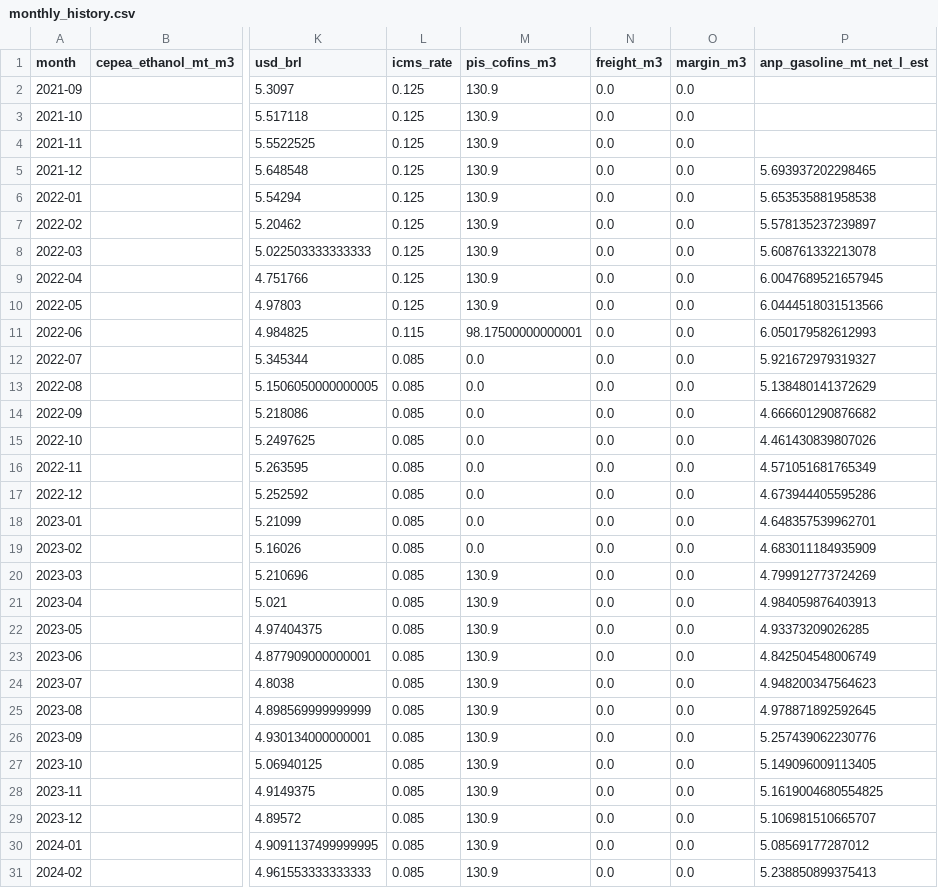
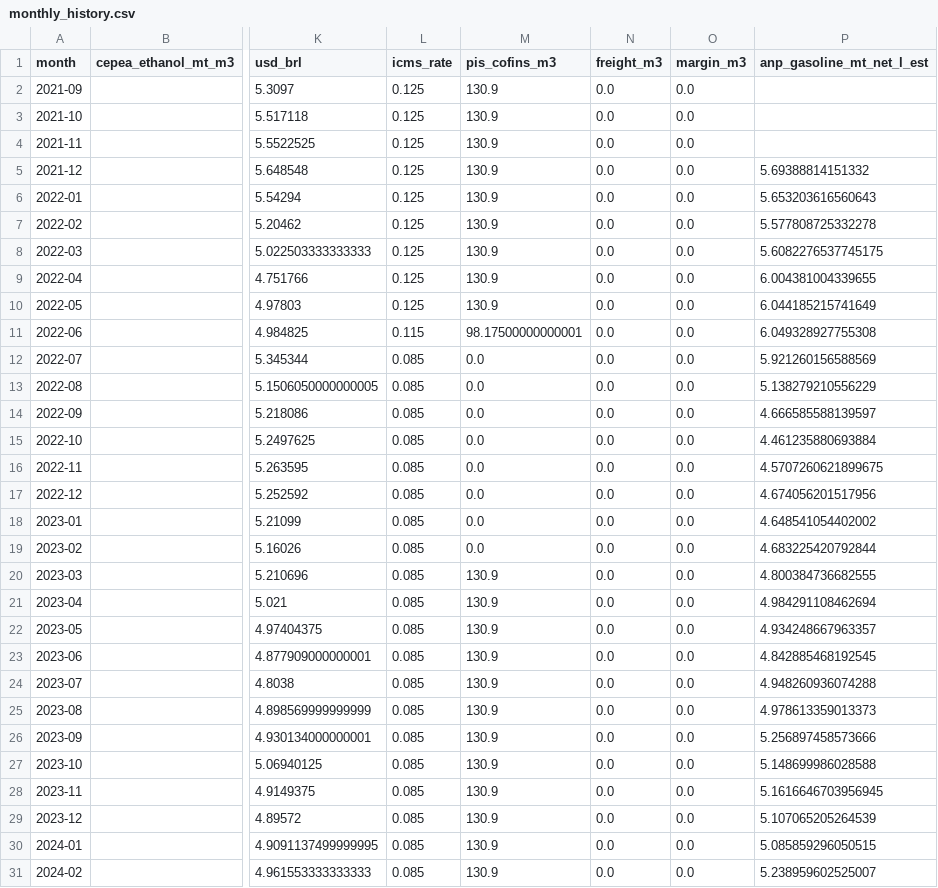
Before and after one commit to CBordaYupanqui/Etanol-de-maiz, a CSV file: outputs/monthly_history.csv, drawn as a sheet; only a part is shown, gaps mark what is left out; the diff covers the shown part only; the diff names each change by its address in the sheet, - before the commit and + after, or states it on an @@ line.

```diff
--- a/outputs/monthly_history.csv
+++ b/outputs/monthly_history.csv
-P5 (anp_gasoline_mt_net_l_est): 5.693937202298465
+P5 (anp_gasoline_mt_net_l_est): 5.69388814151332
-P6 (anp_gasoline_mt_net_l_est): 5.653535881958538
+P6 (anp_gasoline_mt_net_l_est): 5.653203616560643
-P7 (anp_gasoline_mt_net_l_est): 5.578135237239897
+P7 (anp_gasoline_mt_net_l_est): 5.577808725332278
-P8 (anp_gasoline_mt_net_l_est): 5.608761332213078
+P8 (anp_gasoline_mt_net_l_est): 5.6082276537745175
-P9 (anp_gasoline_mt_net_l_est): 6.0047689521657945
+P9 (anp_gasoline_mt_net_l_est): 6.004381004339655
-P10 (anp_gasoline_mt_net_l_est): 6.0444518031513566
+P10 (anp_gasoline_mt_net_l_est): 6.044185215741649
-P11 (anp_gasoline_mt_net_l_est): 6.050179582612993
+P11 (anp_gasoline_mt_net_l_est): 6.049328927755308
-P12 (anp_gasoline_mt_net_l_est): 5.921672979319327
+P12 (anp_gasoline_mt_net_l_est): 5.921260156588569
-P13 (anp_gasoline_mt_net_l_est): 5.138480141372629
+P13 (anp_gasoline_mt_net_l_est): 5.138279210556229
-P14 (anp_gasoline_mt_net_l_est): 4.666601290876682
+P14 (anp_gasoline_mt_net_l_est): 4.666585588139597
-P15 (anp_gasoline_mt_net_l_est): 4.461430839807026
+P15 (anp_gasoline_mt_net_l_est): 4.461235880693884
-P16 (anp_gasoline_mt_net_l_est): 4.571051681765349
+P16 (anp_gasoline_mt_net_l_est): 4.5707260621899675
-P17 (anp_gasoline_mt_net_l_est): 4.673944405595286
+P17 (anp_gasoline_mt_net_l_est): 4.674056201517956
-P18 (anp_gasoline_mt_net_l_est): 4.648357539962701
+P18 (anp_gasoline_mt_net_l_est): 4.648541054402002
-P19 (anp_gasoline_mt_net_l_est): 4.683011184935909
+P19 (anp_gasoline_mt_net_l_est): 4.683225420792844
-P20 (anp_gasoline_mt_net_l_est): 4.799912773724269
+P20 (anp_gasoline_mt_net_l_est): 4.800384736682555
-P21 (anp_gasoline_mt_net_l_est): 4.984059876403913
+P21 (anp_gasoline_mt_net_l_est): 4.984291108462694
-P22 (anp_gasoline_mt_net_l_est): 4.93373209026285
+P22 (anp_gasoline_mt_net_l_est): 4.934248667963357
-P23 (anp_gasoline_mt_net_l_est): 4.842504548006749
+P23 (anp_gasoline_mt_net_l_est): 4.842885468192545
-P24 (anp_gasoline_mt_net_l_est): 4.948200347564623
+P24 (anp_gasoline_mt_net_l_est): 4.948260936074288
-P25 (anp_gasoline_mt_net_l_est): 4.978871892592645
+P25 (anp_gasoline_mt_net_l_est): 4.978613359013373
-P26 (anp_gasoline_mt_net_l_est): 5.257439062230776
+P26 (anp_gasoline_mt_net_l_est): 5.256897458573666
-P27 (anp_gasoline_mt_net_l_est): 5.149096009113405
+P27 (anp_gasoline_mt_net_l_est): 5.148699986028588
-P28 (anp_gasoline_mt_net_l_est): 5.1619004680554825
+P28 (anp_gasoline_mt_net_l_est): 5.1616646703956945
-P29 (anp_gasoline_mt_net_l_est): 5.106981510665707
+P29 (anp_gasoline_mt_net_l_est): 5.107065205264539
-P30 (anp_gasoline_mt_net_l_est): 5.08569177287012
+P30 (anp_gasoline_mt_net_l_est): 5.085859296050515
-P31 (anp_gasoline_mt_net_l_est): 5.238850899375413
+P31 (anp_gasoline_mt_net_l_est): 5.238959602525007
```
Also changed, not shown: 33 edited cells elsewhere in this file, outputs/backtest_metrics.csv, outputs/historical_drivers_5y.csv, 10 other files.
